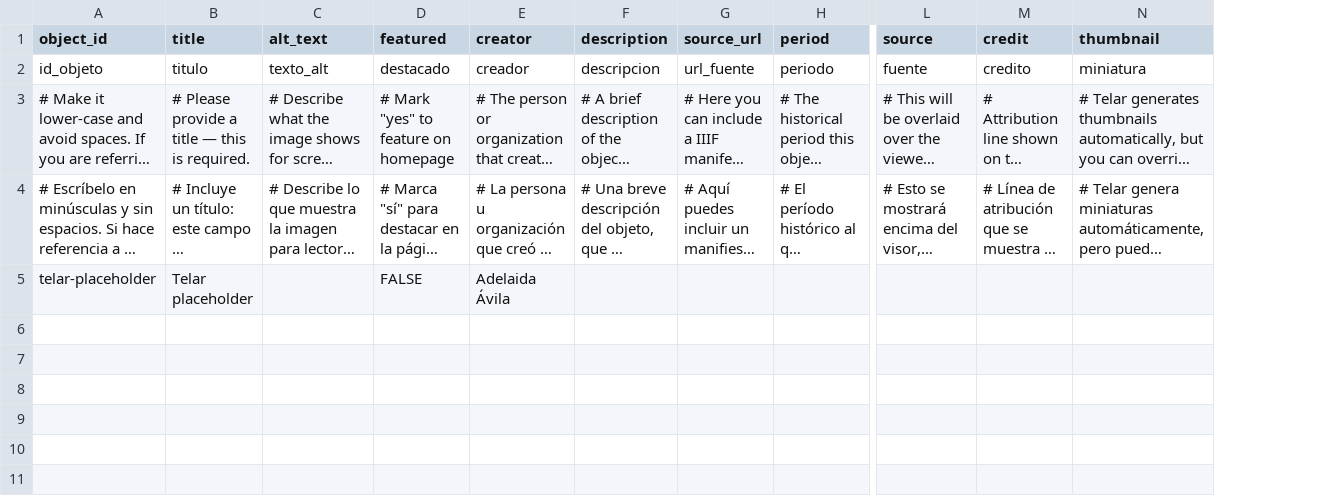
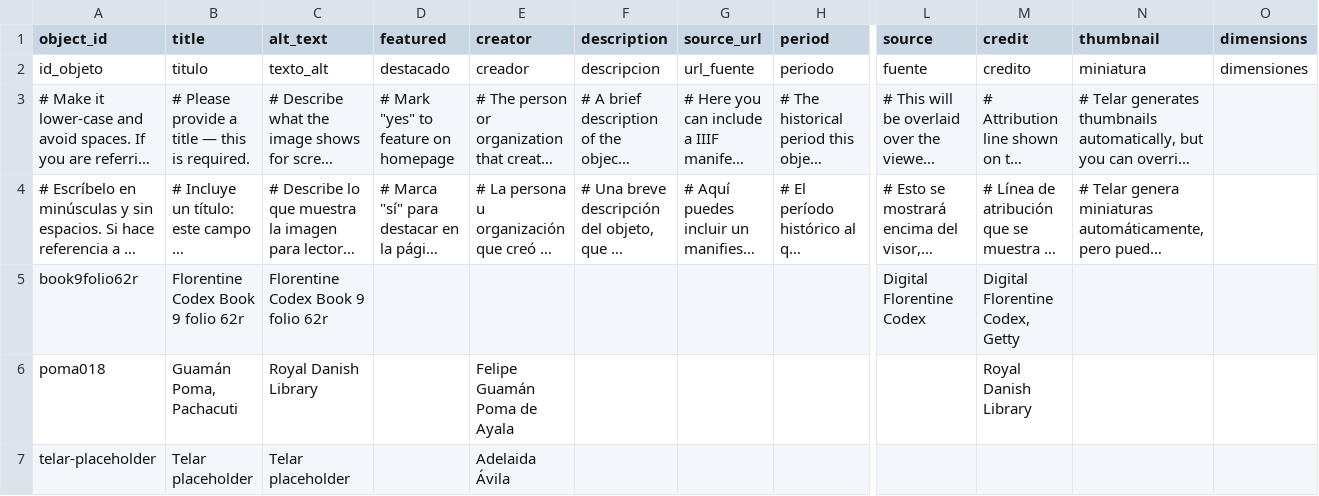
Before and after one commit to juancobo/138la, a CSV file: telar-content/spreadsheets/objects.csv, drawn as a sheet; only a part is shown, gaps mark what is left out; long unchanged cells end in …; addresses are those after the commit; rows hold the shown columns only; the diff names each change by its address in the sheet, - before the commit and + after, or states it on an @@ line.

```diff
--- a/telar-content/spreadsheets/objects.csv
+++ b/telar-content/spreadsheets/objects.csv
+column O (dimensions), row 2: dimensiones
+row 5: book9folio62r | Florentine Codex Book 9 folio 62r | Florentine Codex Book 9 folio 62r |  |  |  |  |  | Digital Florentine Codex | Digital Florentine Codex, Getty
+row 6: poma018 | Guamán Poma, Pachacuti | Royal Danish Library |  | Felipe Guamán Poma de Ayala |  |  |  |  | Royal Danish Library
-C7 (alt_text): (empty)
+C7 (alt_text): Telar placeholder
-D7 (featured): FALSE
+D7 (featured): (empty)
```
Also changed, not shown: 2 other files.
